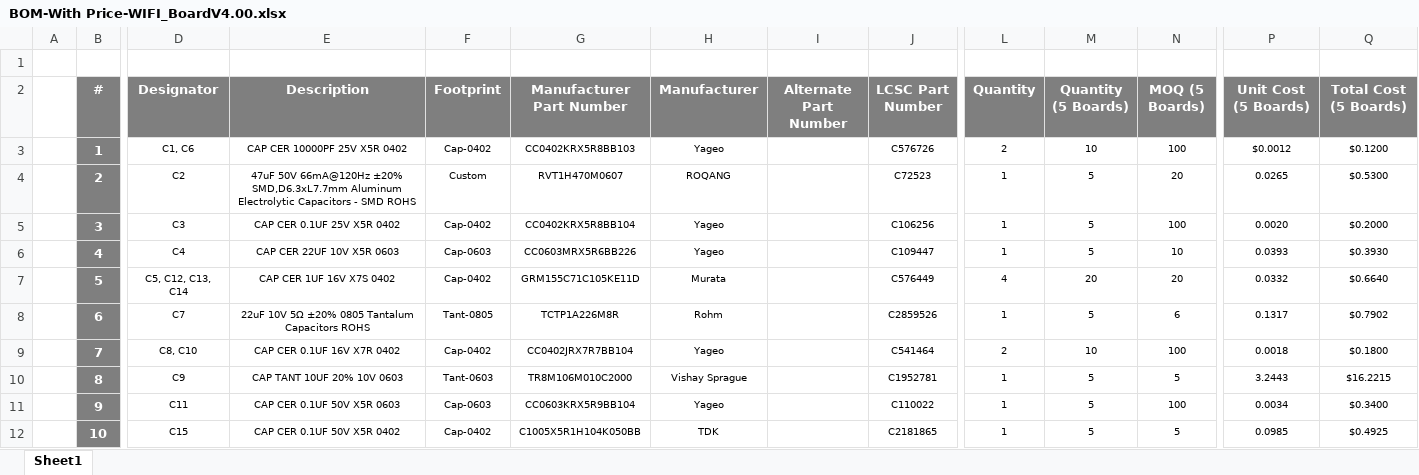
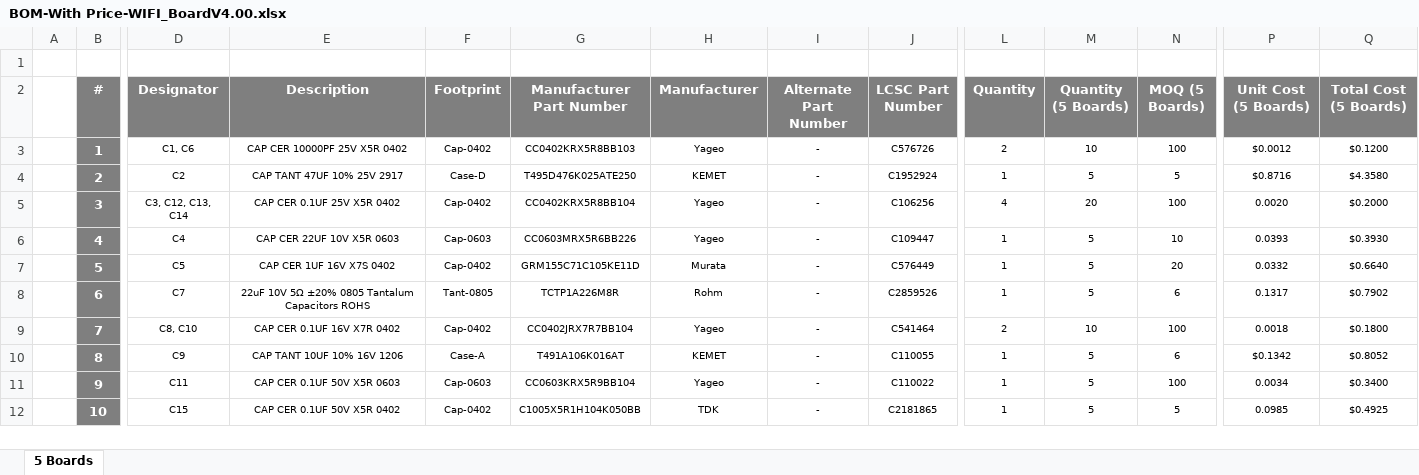
Before and after one commit to eSpark-Backup/oliverstanton-watermonitor, an Excel workbook: Design-Files/WIFI_BoardV4.0/BOM/BOM-With Price-WIFI_BoardV4.00.xlsx, sheet 5 Boards, drawn as a sheet; only a part is shown, gaps mark what is left out; values as stored, in another font and other column widths than the file's, no borders; the diff covers the shown part only; the diff names each change by its address in the sheet, - before the commit and + after, or states it on an @@ line.

Commit message:
WIFI Board BOM added With Price

```diff
--- a/Design-Files/WIFI_BoardV4.0/BOM/BOM-With Price-WIFI_BoardV4.00.xlsx (sheet 5 Boards)
+++ b/Design-Files/WIFI_BoardV4.0/BOM/BOM-With Price-WIFI_BoardV4.00.xlsx (sheet 5 Boards)
-sheet tab: Sheet1
+sheet tab: 5 Boards
-I3:I12 (Alternate Part Number): (empty)
+I3:I12 (Alternate Part Number): -
-E4 (Description): 47uF 50V 66mA@120Hz ±20% SMD,D6.3xL7.7mm Aluminum Electrolytic Capacitors - SMD ROHS
+E4 (Description): CAP TANT 47UF 10% 25V 2917
-F4 (Footprint): Custom
+F4 (Footprint): Case-D
-G4 (Manufacturer Part Number): RVT1H470M0607
+G4 (Manufacturer Part Number): T495D476K025ATE250
-H4 (Manufacturer): ROQANG
+H4 (Manufacturer): KEMET
-J4 (LCSC Part Number): C72523
+J4 (LCSC Part Number): C1952924
-N4 (MOQ (5 Boards)): 20
+N4 (MOQ (5 Boards)): 5
-P4 (Unit Cost (5 Boards)): 0.0265
+P4 (Unit Cost (5 Boards)): $0.8716
-Q4 (Total Cost (5 Boards)): $0.5300
+Q4 (Total Cost (5 Boards)): $4.3580
-D5 (Designator): C3
+D5 (Designator): C3, C12, C13, C14
-L5 (Quantity): 1
+L5 (Quantity): 4
-M5 (Quantity (5 Boards)): 5
+M5 (Quantity (5 Boards)): 20
-D7 (Designator): C5, C12, C13, C14
+D7 (Designator): C5
-L7 (Quantity): 4
+L7 (Quantity): 1
-M7 (Quantity (5 Boards)): 20
+M7 (Quantity (5 Boards)): 5
-E10 (Description): CAP TANT 10UF 20% 10V 0603
+E10 (Description): CAP TANT 10UF 10% 16V 1206
-F10 (Footprint): Tant-0603
+F10 (Footprint): Case-A
-G10 (Manufacturer Part Number): TR8M106M010C2000
+G10 (Manufacturer Part Number): T491A106K016AT
-H10 (Manufacturer): Vishay Sprague
+H10 (Manufacturer): KEMET
-J10 (LCSC Part Number): C1952781
+J10 (LCSC Part Number): C110055
-N10 (MOQ (5 Boards)): 5
+N10 (MOQ (5 Boards)): 6
-P10 (Unit Cost (5 Boards)): 3.2443
+P10 (Unit Cost (5 Boards)): $0.1342
-Q10 (Total Cost (5 Boards)): $16.2215
+Q10 (Total Cost (5 Boards)): $0.8052
```
Also changed, not shown: 14 added rows, 4 removed rows and 171 edited cells elsewhere in this sheet, formulas that keep their value, 2 other files.
